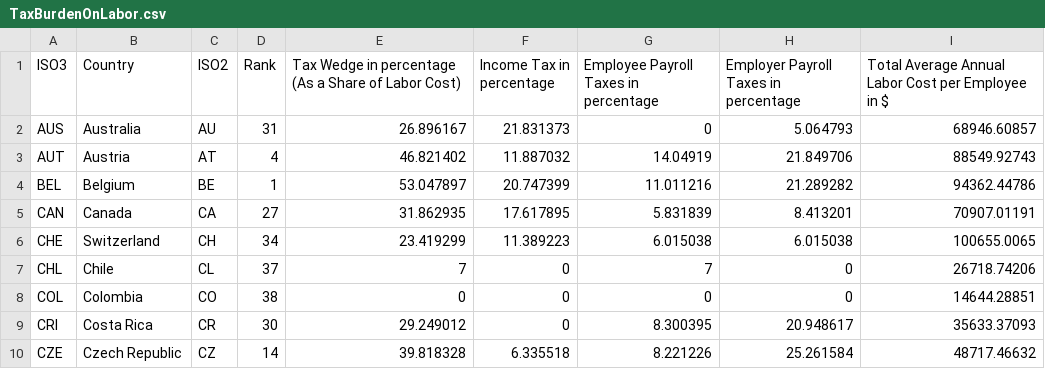
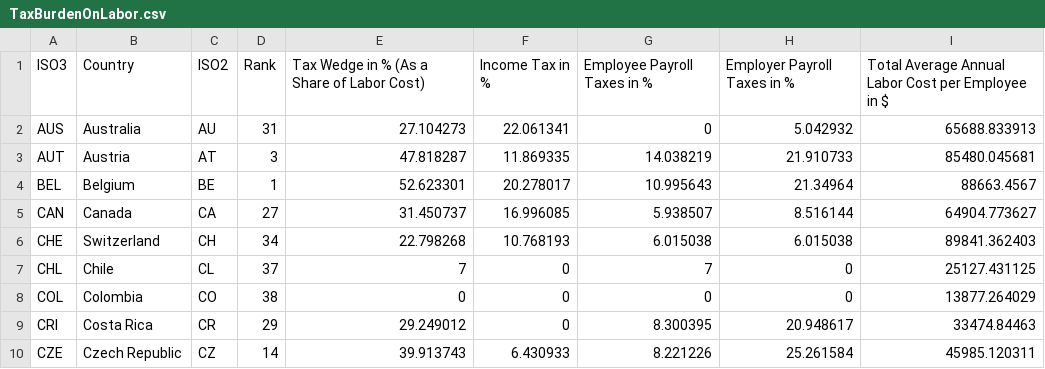
Before and after one commit to TaxFoundation/country-landing-pages, a CSV file: static/data/TaxBurdenOnLabor.csv, drawn as a sheet; only a part is shown; the diff covers the shown part only.

```diff
--- a/static/data/TaxBurdenOnLabor.csv
+++ b/static/data/TaxBurdenOnLabor.csv
@@ -1,10 +1,10 @@
-ISO3,Country,ISO2,Rank,Tax Wedge in percentage (As a Share of Labor Cost),Income Tax in percentage,Employee Payroll Taxes in percentage,Employer Payroll Taxes in percentage,Total Average Annual Labor Cost per Employee in $
-AUS,Australia,AU,31,26.896167,21.831373,0,5.064793,68946.60857
-AUT,Austria,AT,4,46.821402,11.887032,14.04919,21.849706,88549.92743
-BEL,Belgium,BE,1,53.047897,20.747399,11.011216,21.289282,94362.44786
-CAN,Canada,CA,27,31.862935,17.617895,5.831839,8.413201,70907.01191
-CHE,Switzerland,CH,34,23.419299,11.389223,6.015038,6.015038,100655.0065
-CHL,Chile,CL,37,7,0,7,0,26718.74206
-COL,Colombia,CO,38,0,0,0,0,14644.28851
-CRI,Costa Rica,CR,30,29.249012,0,8.300395,20.948617,35633.37093
-CZE,Czech Republic,CZ,14,39.818328,6.335518,8.221226,25.261584,48717.46632
+"ISO3","Country","ISO2","Rank","Tax Wedge in % (As a Share of Labor Cost)","Income Tax in %","Employee Payroll Taxes in %","Employer Payroll Taxes in %","Total Average Annual Labor Cost per Employee in $"
+"AUS","Australia","AU",31,27.104273,22.061341,0,5.042932,65688.833913
+"AUT","Austria","AT",3,47.818287,11.869335,14.038219,21.910733,85480.045681
+"BEL","Belgium","BE",1,52.623301,20.278017,10.995643,21.34964,88663.4567
+"CAN","Canada","CA",27,31.450737,16.996085,5.938507,8.516144,64904.773627
+"CHE","Switzerland","CH",34,22.798268,10.768193,6.015038,6.015038,89841.362403
+"CHL","Chile","CL",37,7,0,7,0,25127.431125
+"COL","Colombia","CO",38,0,0,0,0,13877.264029
+"CRI","Costa Rica","CR",29,29.249012,0,8.300395,20.948617,33474.84463
+"CZE","Czech Republic","CZ",14,39.913743,6.430933,8.221226,25.261584,45985.120311
```
Also changed, not shown: 142 edited cells elsewhere in this file, static/data/IndexSubranks.csv, static/data/OECDCorporateTaxRates.csv, 16 other files.
